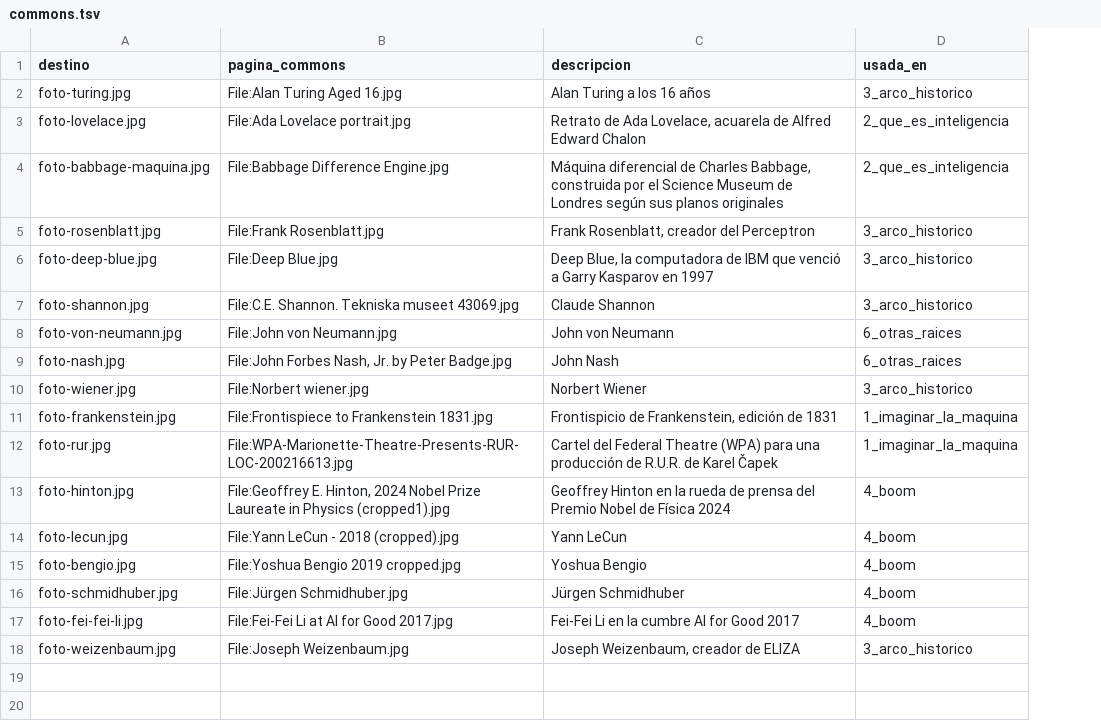
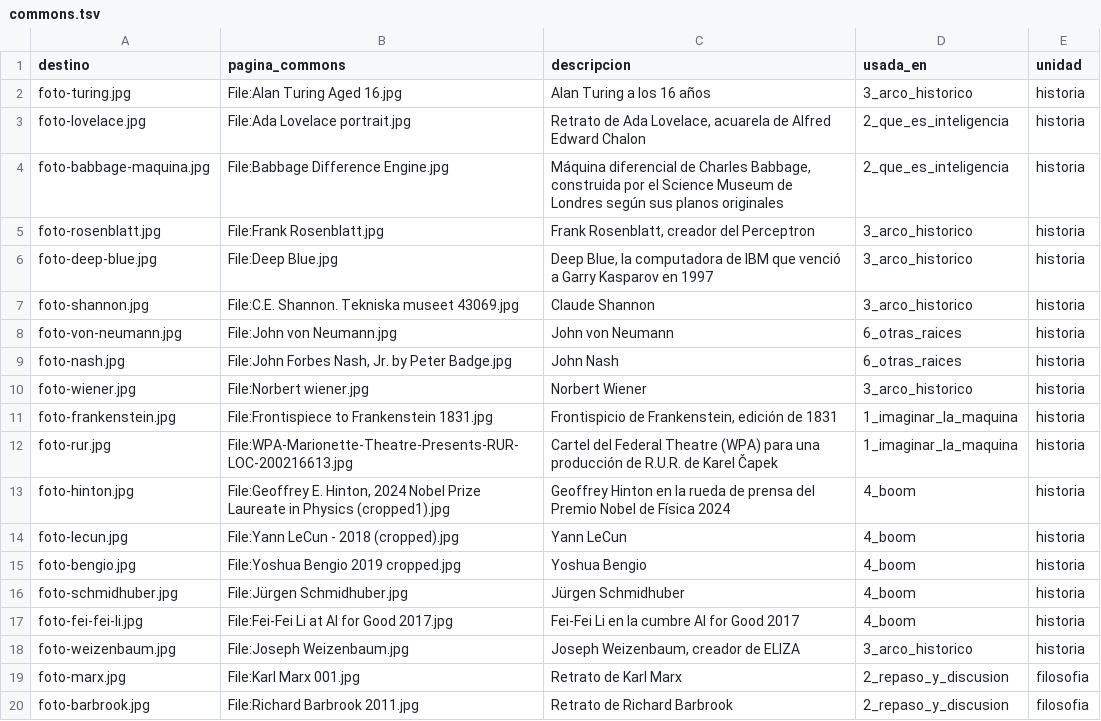
Before and after one commit to raya-lucaria/ia_o26, a TSV file: tools/commons.tsv, drawn as a sheet; the diff names each change by its address in the sheet, - before the commit and + after, or states it on an @@ line.

```diff
--- a/tools/commons.tsv
+++ b/tools/commons.tsv
+column E (unidad), rows 2-18: all historia
+row 19: foto-marx.jpg | File:Karl Marx 001.jpg | Retrato de Karl Marx | 2_repaso_y_discusion | filosofia
+row 20: foto-barbrook.jpg | File:Richard Barbrook 2011.jpg | Retrato de Richard Barbrook | 2_repaso_y_discusion | filosofia
```
Also changed, not shown: 6 other files.
